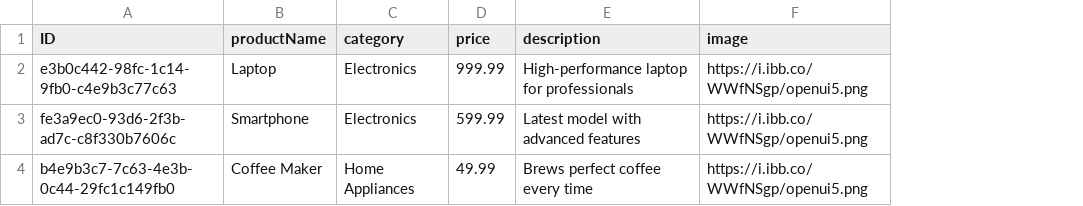
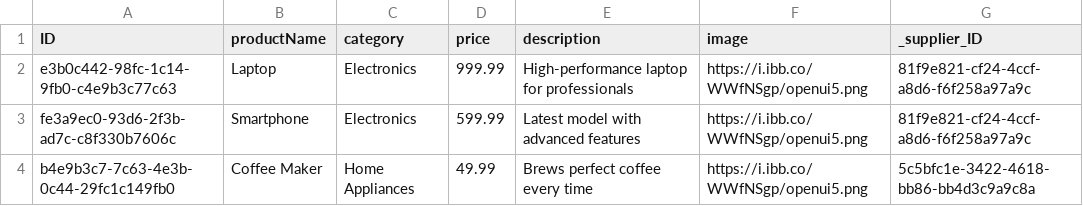
Before and after one commit to alikapllan/fiori-elements-training-v2-cap, a CSV file: db/data/sampleCAPProject-Products.csv, drawn as a sheet; the diff names each change by its address in the sheet, - before the commit and + after, or states it on an @@ line.

Commit message:
Add Supplier Schema and Sample Data for Navigation Feature

```diff
--- a/db/data/sampleCAPProject-Products.csv
+++ b/db/data/sampleCAPProject-Products.csv
+column G (_supplier_ID), rows 2-4: 81f9e821-cf24-4ccf-a8d6-f6f258a97a9c | 81f9e821-cf24-4ccf-a8d6-f6f258a97a9c | 5c5bfc1e-3422-4618-bb86-bb4d3c9a9c8a
```
Also changed, not shown: 3 other files.
